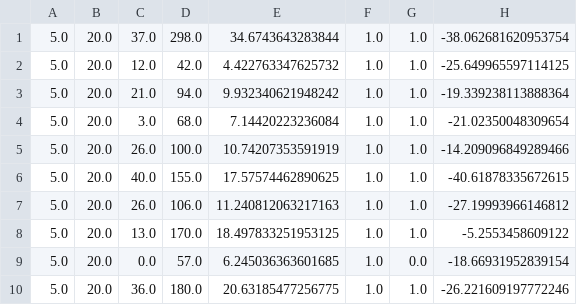
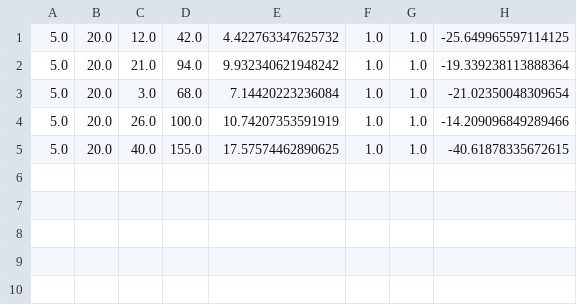
Before and after one commit to JayDew/master-thesis, a CSV file: experiments/final/exp2/APGD_paillier.csv, drawn as a sheet; the diff names each change by its address in the sheet, - before the commit and + after, or states it on an @@ line.

```diff
--- a/experiments/final/exp2/APGD_paillier.csv
+++ b/experiments/final/exp2/APGD_paillier.csv
-row 1: 5.0 | 20.0 | 37.0 | 298.0 | 34.6743643283844 | 1.0 | 1.0 | -38.062681620953754
-row 7: 5.0 | 20.0 | 26.0 | 106.0 | 11.240812063217163 | 1.0 | 1.0 | -27.19993966146812
-row 8: 5.0 | 20.0 | 13.0 | 170.0 | 18.497833251953125 | 1.0 | 1.0 | -5.2553458609122
-row 9: 5.0 | 20.0 | 0.0 | 57.0 | 6.245036363601685 | 1.0 | 0.0 | -18.66931952839154
-row 10: 5.0 | 20.0 | 36.0 | 180.0 | 20.63185477256775 | 1.0 | 1.0 | -26.221609197772246
```
Also changed, not shown: experiments/final/exp2/APGD.csv, 11 other files.
